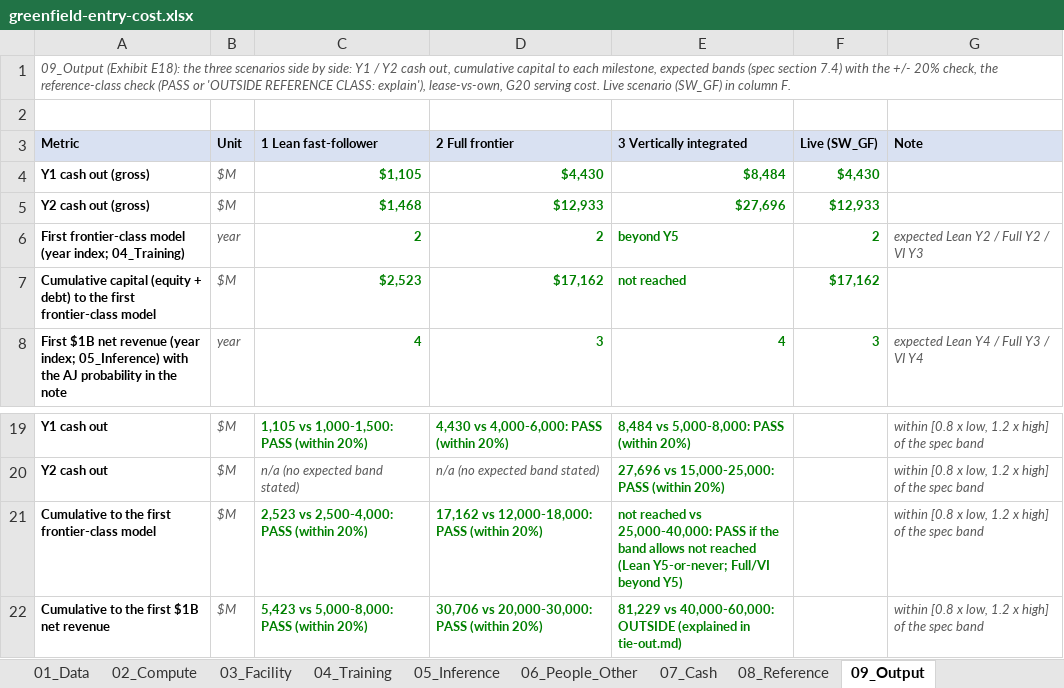
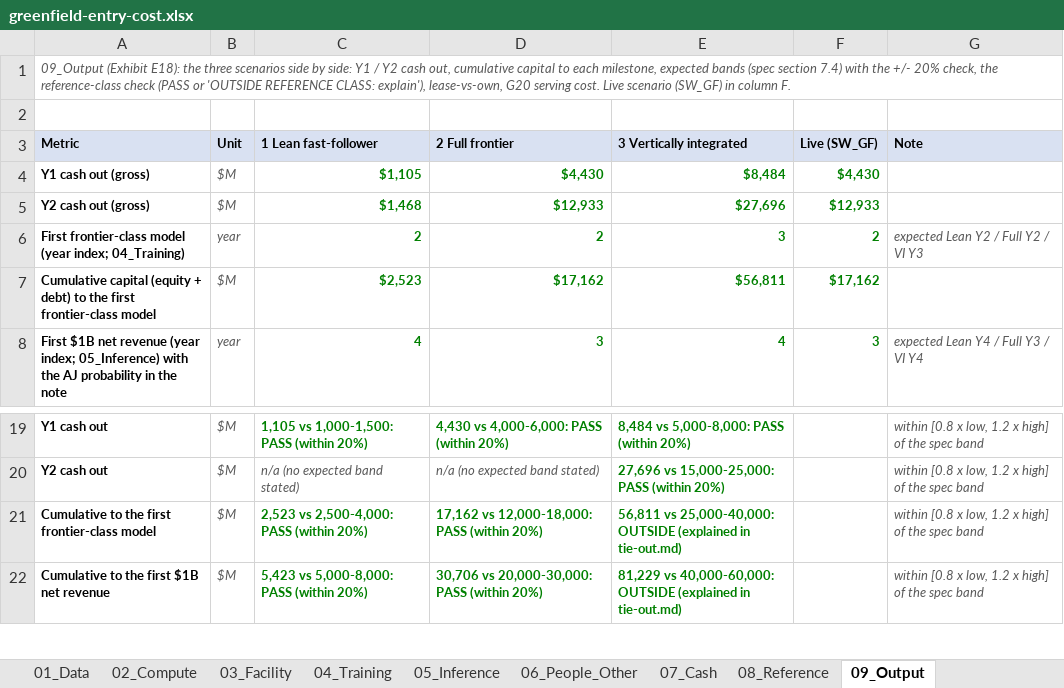
Before and after one commit to HRPB-SA/pitchbook-analyst-agent, an Excel workbook: entry-fee/model/greenfield-entry-cost.xlsx, sheet 09_Output, drawn as a sheet; only a part is shown, gaps mark what is left out; values as stored, in another font and other column widths than the file's, no borders; the diff names each change by its address in the sheet, - before the commit and + after, or states it on an @@ line.

```diff
--- a/entry-fee/model/greenfield-entry-cost.xlsx (sheet 09_Output)
+++ b/entry-fee/model/greenfield-entry-cost.xlsx (sheet 09_Output)
-E6 (3 Vertically integrated): beyond Y5
+E6 (3 Vertically integrated): 3
-E7 (3 Vertically integrated): not reached
+E7 (3 Vertically integrated): $56,811
-E21 (3 Vertically integrated): not reached vs 25,000-40,000: PASS if the band allows not reached (Lean Y5-or-never; Full/VI beyond Y5)
+E21 (3 Vertically integrated): 56,811 vs 25,000-40,000: OUTSIDE (explained in tie-out.md)
```
Also changed, not shown: sheet 04_Training, sheet 00_Assumptions, formulas that keep their value, entry-fee/model/entry-fee-v5.xlsx, 19 other files.
